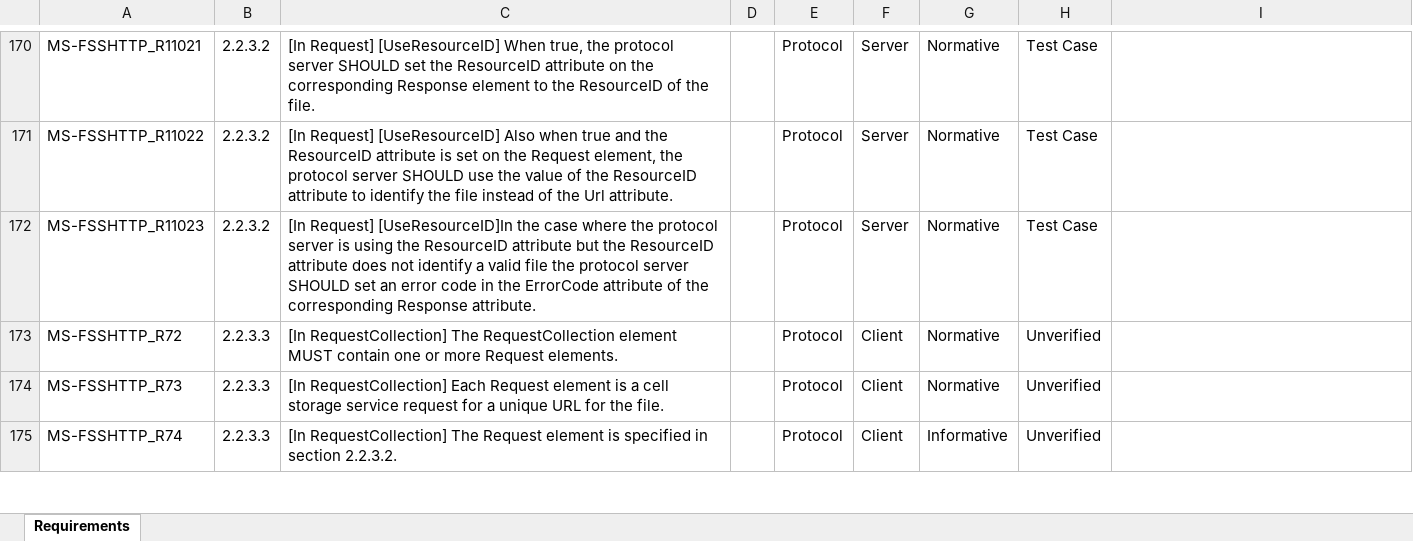
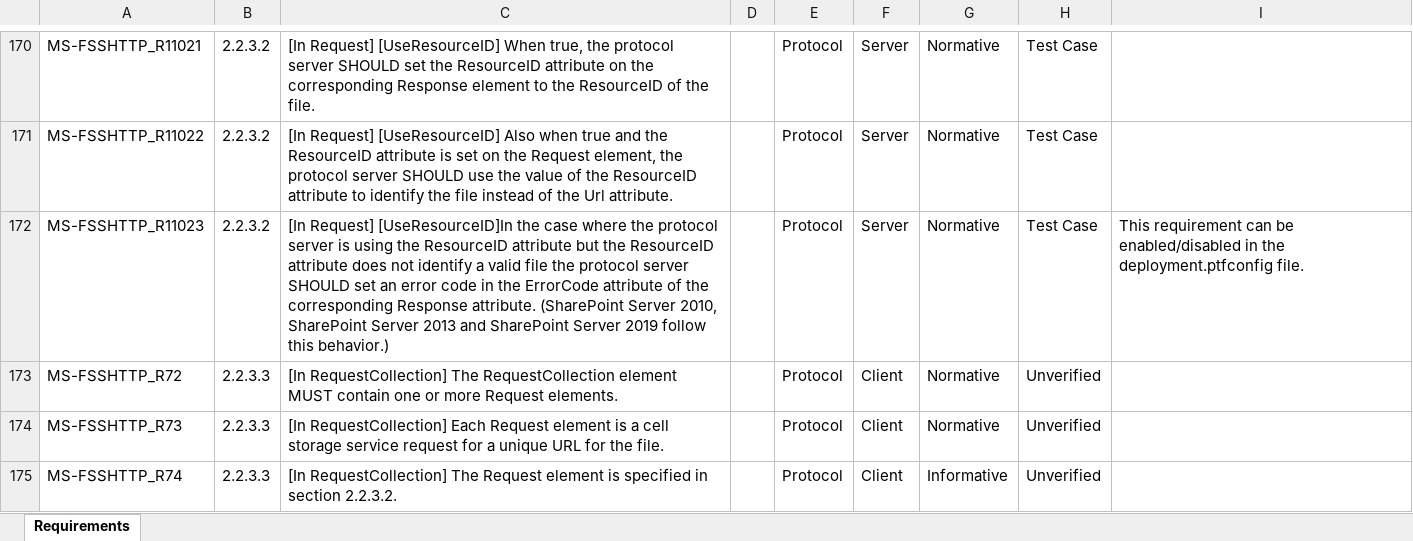
Before and after one commit to OfficeDev/Interop-TestSuites, an Excel workbook: FileSyncandWOPI/Docs/MS-FSSHTTP-FSSHTTPB/MS-FSSHTTP-FSSHTTPB_RequirementSpecification.xlsx, sheet Requirements, drawn as a sheet; only a part is shown, gaps mark what is left out; values as stored, in another font and other column widths than the file's, no borders; conditional formats and table styles not drawn; the diff covers the shown part only; the diff names each change by its address in the sheet, - before the commit and + after, or states it on an @@ line.

Commit message:
Fix failed cases on sharePoint 2016 and add scripts

```diff
--- a/FileSyncandWOPI/Docs/MS-FSSHTTP-FSSHTTPB/MS-FSSHTTP-FSSHTTPB_RequirementSpecification.xlsx (sheet Requirements)
+++ b/FileSyncandWOPI/Docs/MS-FSSHTTP-FSSHTTPB/MS-FSSHTTP-FSSHTTPB_RequirementSpecification.xlsx (sheet Requirements)
-C172: …Response attribute.
+C172: …Response attribute. (SharePoint Server 2010, SharePoint Server 2013 and SharePoint Server 2019 follow this behavior.)
-I172: (empty)
+I172: This requirement can be enabled/disabled in the deployment.ptfconfig file.
```
Also changed, not shown: 14 edited cells elsewhere in this sheet, 24 other files.
